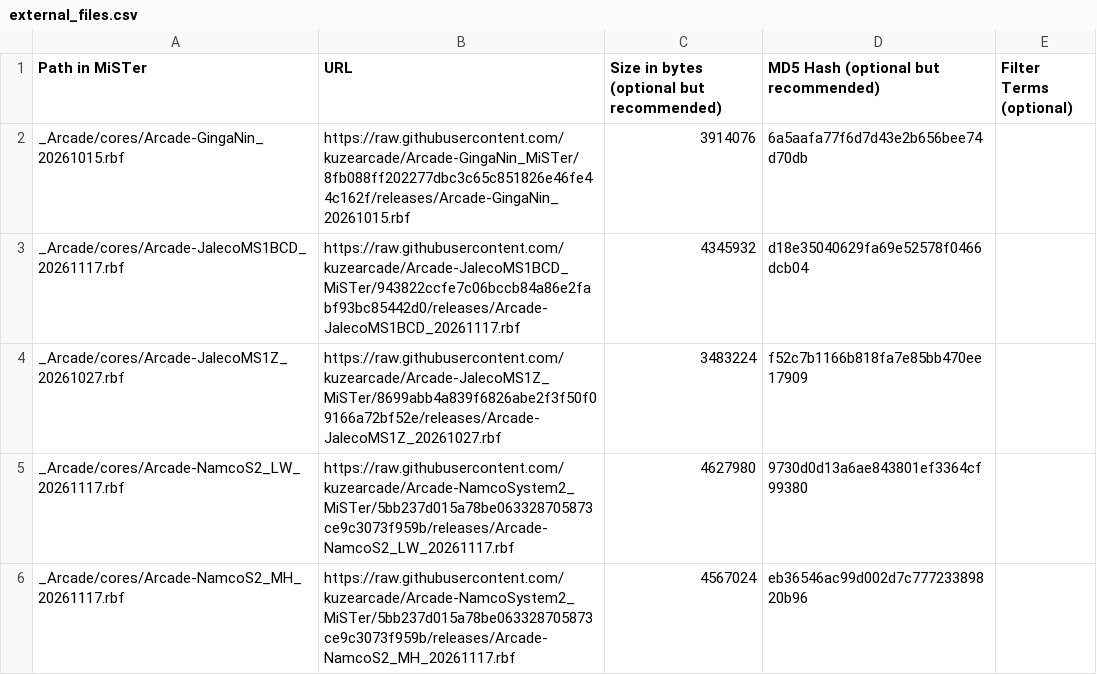
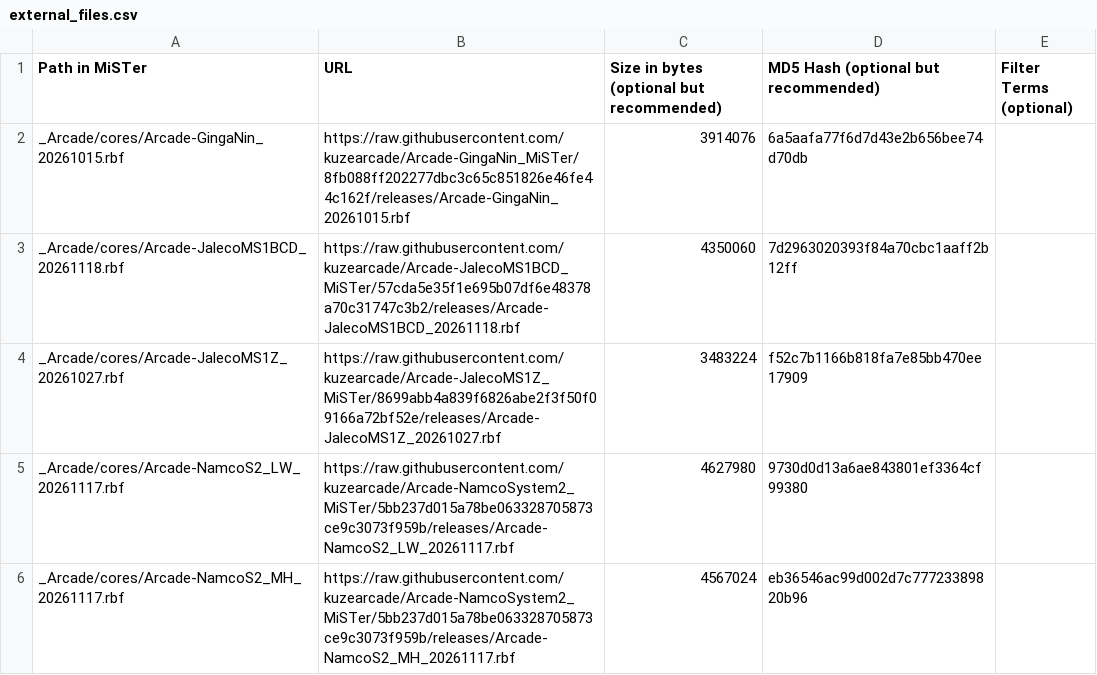
Before and after one commit to kuzearcade/kuzecores, a CSV file: external_files.csv, drawn as a sheet; only a part is shown; removed rows and columns are numbered as before the commit, all else as after; the diff names each change by its address in the sheet, - before the commit and + after, or states it on an @@ line.

```diff
--- a/external_files.csv
+++ b/external_files.csv
-row 3: _Arcade/cores/Arcade-JalecoMS1BCD_20261117.rbf | https://raw.githubusercontent.com/kuzearcade/Arcade-JalecoMS1BCD_MiSTer/943822ccfe7c06bccb84a86e2fabf93bc85442d0/releases/Arcade-JalecoMS1BCD_20261117.rbf | 4345932 | d18e35040629fa69e52578f0466dcb04
+row 3: _Arcade/cores/Arcade-JalecoMS1BCD_20261118.rbf | https://raw.githubusercontent.com/kuzearcade/Arcade-JalecoMS1BCD_MiSTer/57cda5e35f1e695b07df6e48378a70c31747c3b2/releases/Arcade-JalecoMS1BCD_20261118.rbf | 4350060 | 7d2963020393f84a70cbc1aaff2b12ff
```
Also changed, not shown: 1 other file.
